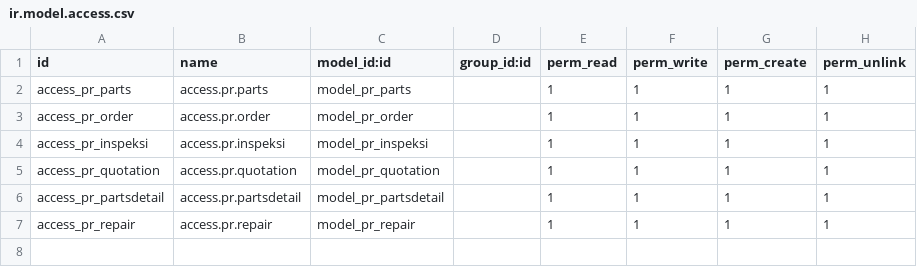
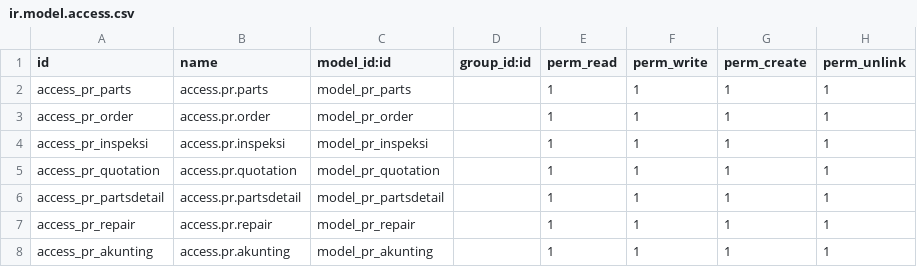
Before and after one commit to AbimanyuBP/phone_repair, a CSV file: security/ir.model.access.csv, drawn as a sheet.

Commit message:
Added akunting model, view not connected yet

```diff
--- a/security/ir.model.access.csv
+++ b/security/ir.model.access.csv
@@ -7 +7,2 @@ access_pr_partsdetail,access.pr.partsdetail,model_pr_partsdetail,,1,1,1,1
 access_pr_repair,access.pr.repair,model_pr_repair,,1,1,1,1
+access_pr_akunting,access.pr.akunting,model_pr_akunting,,1,1,1,1
```
Also changed, not shown: 5 other files.
